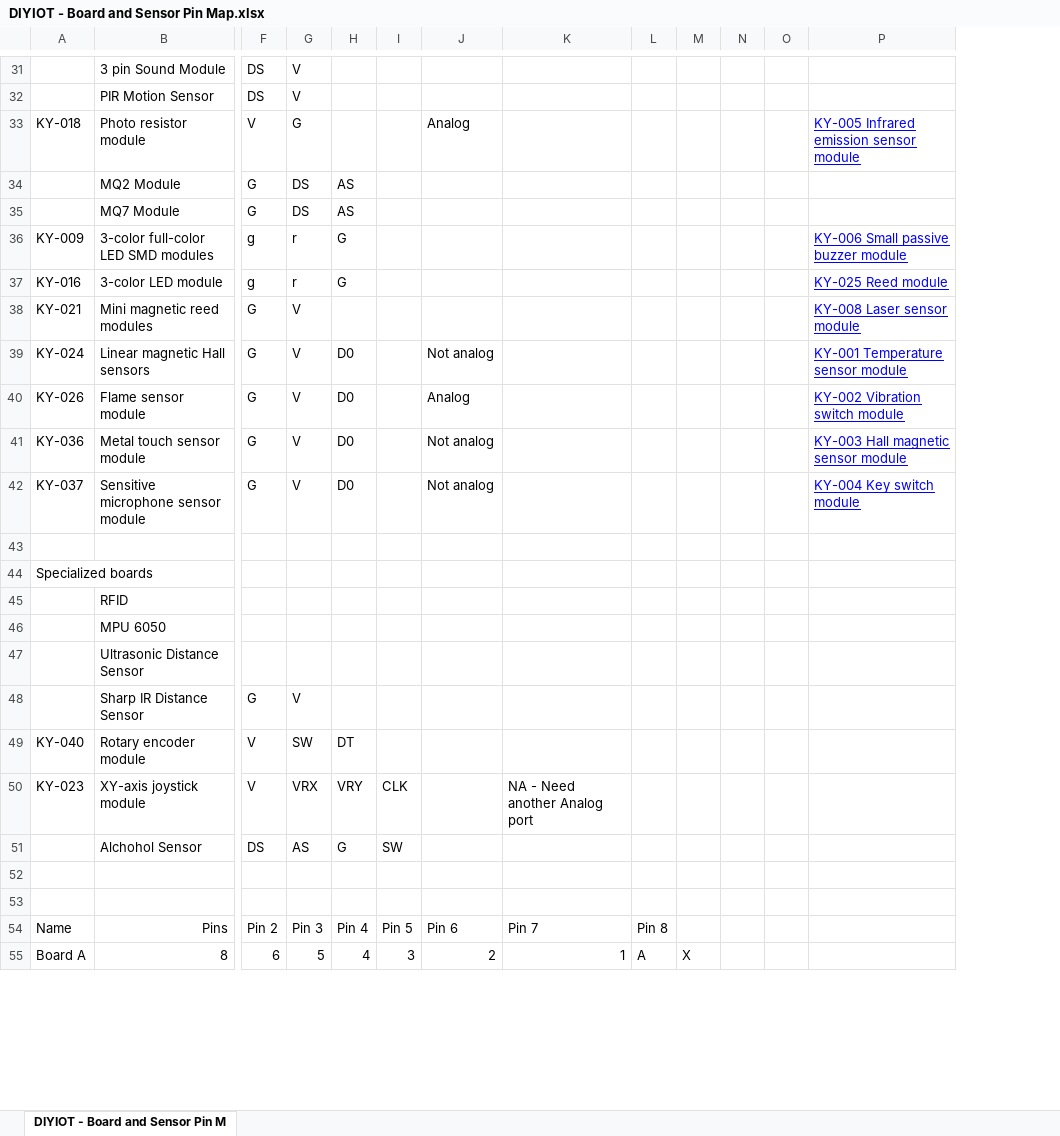
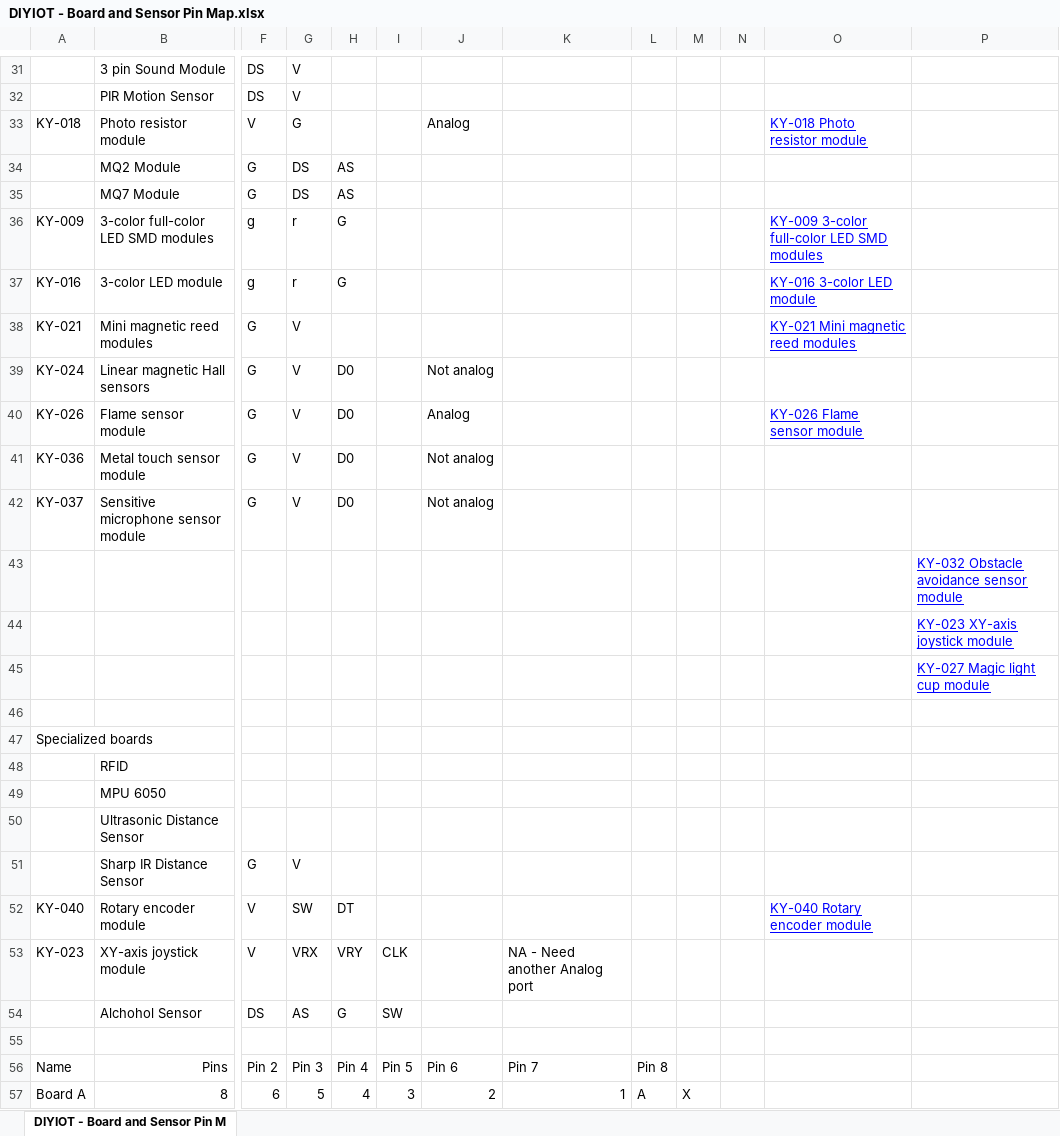
Before and after one commit to chuckfletcherIV/DIYIOT-for-node-red, an Excel workbook: DIYIOT - Board and Sensor Pin Map.xlsx, sheet DIYIOT - Board and Sensor Pin M, drawn as a sheet; only a part is shown, gaps mark what is left out; values as stored, in another font and other column widths than the file's, no borders; removed rows and columns are numbered as before the commit, all else as after; rows hold the shown columns only; the diff covers the shown part only; the diff names each change by its address in the sheet, - before the commit and + after, or states it on an @@ line.

```diff
--- a/DIYIOT - Board and Sensor Pin Map.xlsx (sheet DIYIOT - Board and Sensor Pin M)
+++ b/DIYIOT - Board and Sensor Pin Map.xlsx (sheet DIYIOT - Board and Sensor Pin M)
-column O, empty
+column P, empty
-O33: KY-005 Infrared emission sensor module
+O33: KY-018 Photo resistor module
-O36: KY-006 Small passive buzzer module
+O36: KY-009 3-color full-color LED SMD modules
-O37: KY-025 Reed module
+O37: KY-016 3-color LED module
-O38: KY-008 Laser sensor module
+O38: KY-021 Mini magnetic reed modules
-O39: KY-001 Temperature sensor module
+O39: (empty)
-O40: KY-002 Vibration switch module
+O40: KY-026 Flame sensor module
-O41: KY-003 Hall magnetic sensor module
+O41: (empty)
-O42: KY-004 Key switch module
+O42: (empty)
+row 43:  |  |  |  |  |  |  |  |  |  |  |  | KY-032 Obstacle avoidance sensor module
+row 44:  |  |  |  |  |  |  |  |  |  |  |  | KY-023 XY-axis joystick module
+row 45:  |  |  |  |  |  |  |  |  |  |  |  | KY-027 Magic light cup module
-O52: (empty)
+O52: KY-040 Rotary encoder module
-row 52: (empty)
```
Also changed, not shown: 25 edited cells elsewhere in this sheet, 2 other files.
